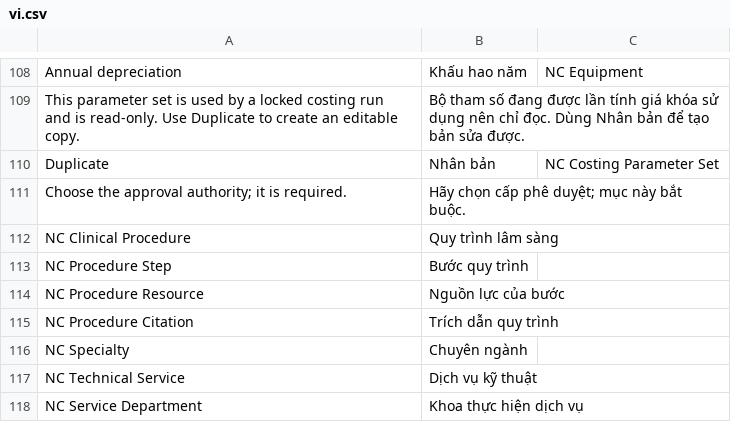
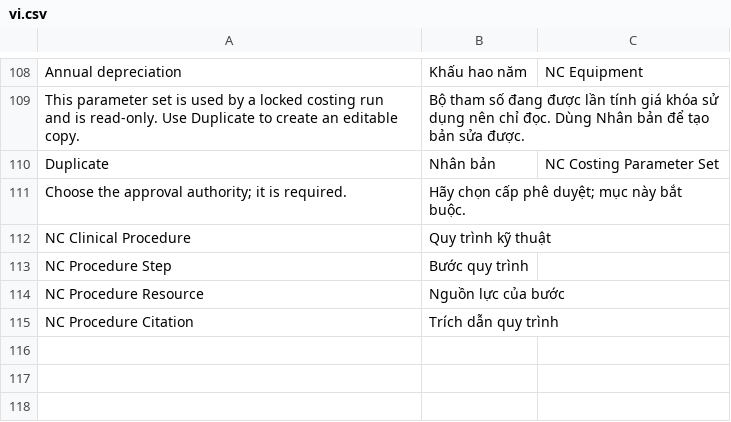
Before and after one commit to tiendj28-dotcom/normcore, a CSV file: normcore/translations/vi.csv, drawn as a sheet; only a part is shown, gaps mark what is left out.

```diff
--- a/normcore/translations/vi.csv
+++ b/normcore/translations/vi.csv
@@ -111,3 +111,3 @@ Duplicate,Nhân bản,NC Costing Parameter Set
 Choose the approval authority; it is required.,Hãy chọn cấp phê duyệt; mục này bắt buộc.
-NC Clinical Procedure,Quy trình lâm sàng
+NC Clinical Procedure,Quy trình kỹ thuật
 NC Procedure Step,Bước quy trình
@@ -115,4 +115 @@ NC Procedure Resource,Nguồn lực của bước
 NC Procedure Citation,Trích dẫn quy trình
-NC Specialty,Chuyên ngành
-NC Technical Service,Dịch vụ kỹ thuật
-NC Service Department,Khoa thực hiện dịch vụ
```
Also changed, not shown: 4 other files.
